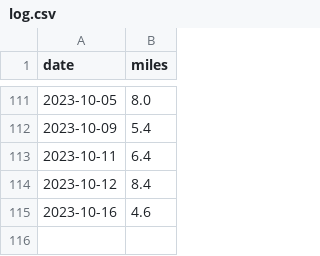
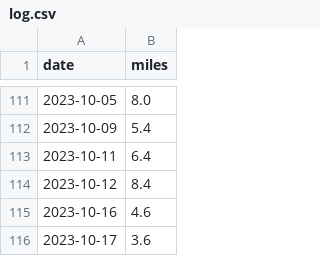
Before and after one commit to scott-grimes/scott-across-america, a CSV file: log.csv, drawn as a sheet; only a part is shown, gaps mark what is left out.

Commit message:
Update log.csv

```diff
--- a/log.csv
+++ b/log.csv
@@ -115 +115,2 @@ date,miles
 2023-10-16,4.6
+2023-10-17,3.6
```
